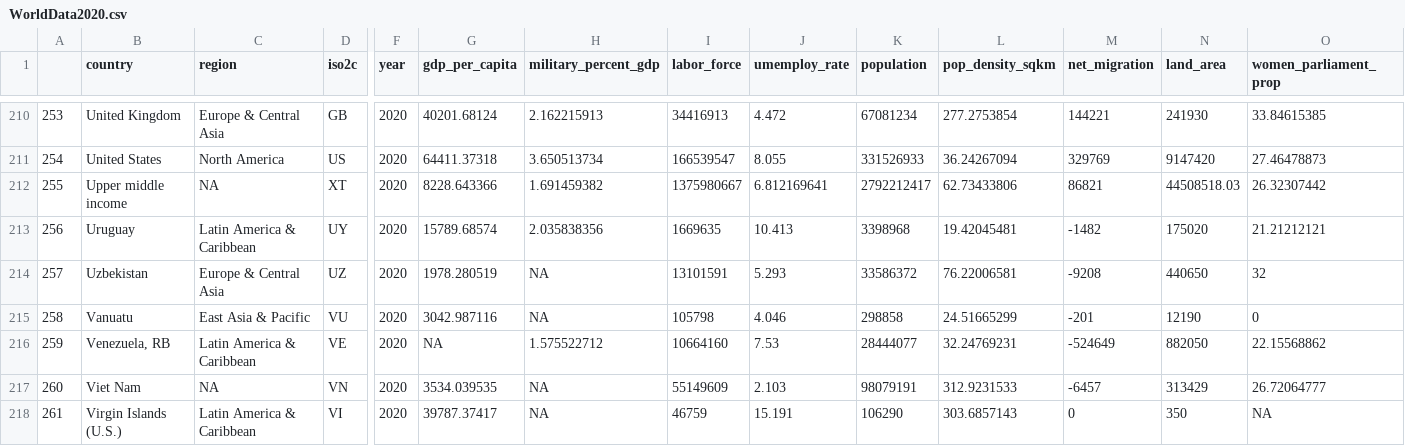
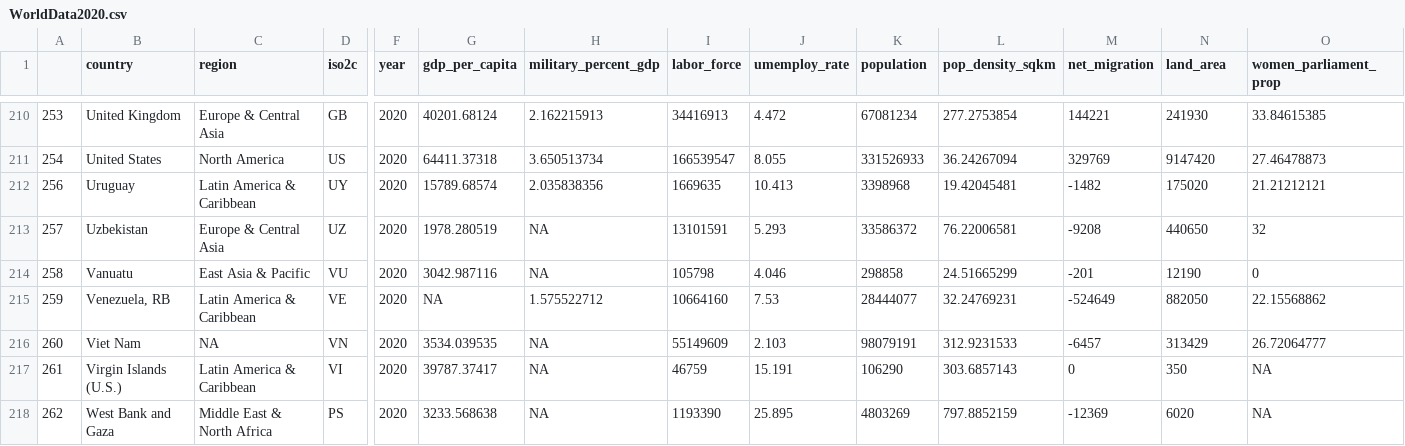
Before and after one commit to jlmanthey/Rdata, a CSV file: WorldData2020.csv, drawn as a sheet; only a part is shown, gaps mark what is left out; the shorter side is filled out with more unchanged rows; rows hold the shown columns only; the diff names each change by its address in the sheet, - before the commit and + after, or states it on an @@ line.

Commit message:
Add files via upload

```diff
--- a/WorldData2020.csv
+++ b/WorldData2020.csv
-row 212: 255 | Upper middle income | NA | XT | 2020 | 8228.643366 | 1.691459382 | 1375980667 | 6.812169641 | 2792212417 | 62.73433806 | 86821 | 44508518.03 | 26.32307442
```
